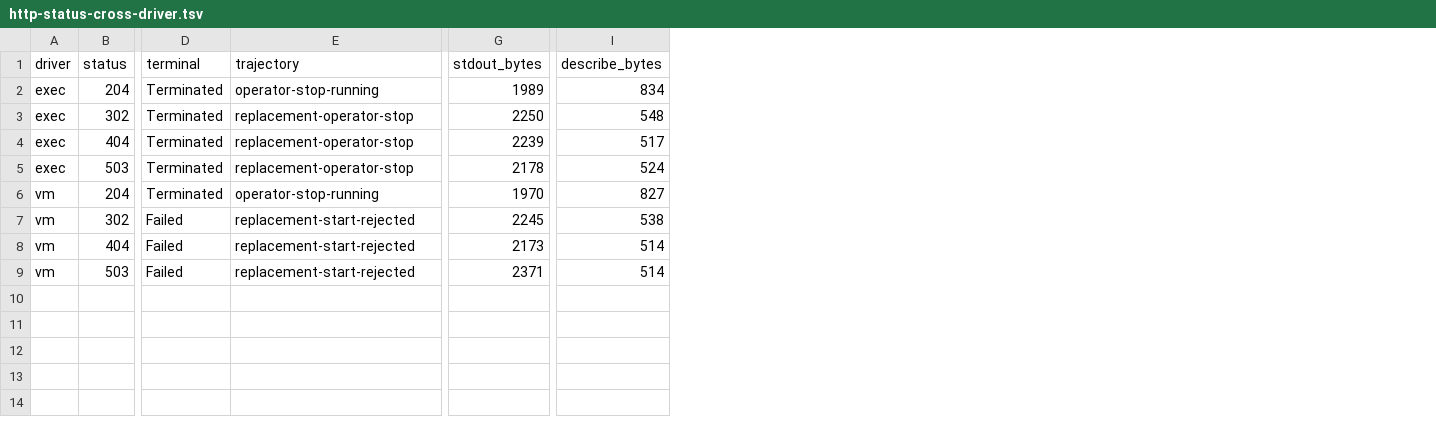
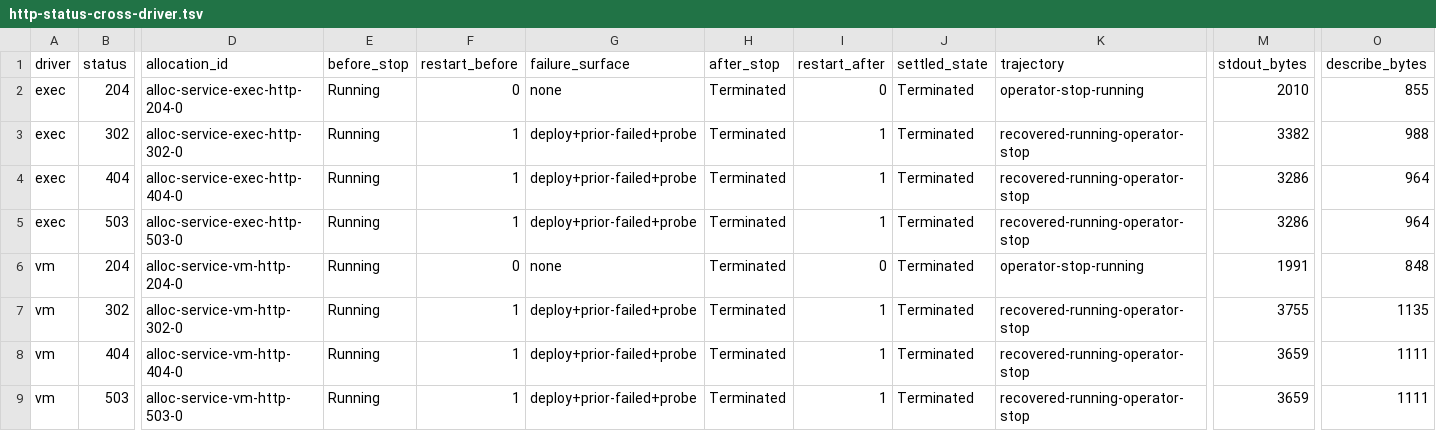
Before and after one commit to overdrive-sh/overdrive, a TSV file: verification/expectations/E10-vm-service-http-cross-driver-status/evidence/http-status-cross-driver.tsv, drawn as a sheet; only a part is shown, gaps mark what is left out; addresses are those after the commit; the diff names each change by its address in the sheet, - before the commit and + after, or states it on an @@ line.

```diff
--- a/verification/expectations/E10-vm-service-http-cross-driver-status/evidence/http-status-cross-driver.tsv
+++ b/verification/expectations/E10-vm-service-http-cross-driver-status/evidence/http-status-cross-driver.tsv
+column D (allocation_id), rows 2-9: alloc-service-exec-http-204-0 | alloc-service-exec-http-302-0 | alloc-service-exec-http-404-0 | alloc-service-exec-http-503-0 | alloc-service-vm-http-204-0 | alloc-service-vm-http-302-0 | alloc-service-vm-http-404-0 | alloc-service-vm-http-503-0
+column E (before_stop), rows 2-9: all Running
+column F (restart_before), rows 2-9: 0 | 1 | 1 | 1 | 0 | 1 | 1 | 1
+column G (failure_surface), rows 2-9: none | deploy+prior-failed+probe | deploy+prior-failed+probe | deploy+prior-failed+probe | none | deploy+prior-failed+probe | deploy+prior-failed+probe | deploy+prior-failed+probe
+column I (restart_after), rows 2-9: 0 | 1 | 1 | 1 | 0 | 1 | 1 | 1
+column J (settled_state), rows 2-9: all Terminated
-H1: terminal
+H1: after_stop
-M2 (stdout_bytes): 1989
+M2 (stdout_bytes): 2010
-O2 (describe_bytes): 834
+O2 (describe_bytes): 855
-K3:K5 (trajectory): replacement-operator-stop
+K3:K5 (trajectory): recovered-running-operator-stop
-M3 (stdout_bytes): 2250
+M3 (stdout_bytes): 3382
-O3 (describe_bytes): 548
+O3 (describe_bytes): 988
-M4 (stdout_bytes): 2239
+M4 (stdout_bytes): 3286
-O4 (describe_bytes): 517
+O4 (describe_bytes): 964
-M5 (stdout_bytes): 2178
+M5 (stdout_bytes): 3286
-O5 (describe_bytes): 524
+O5 (describe_bytes): 964
-M6 (stdout_bytes): 1970
+M6 (stdout_bytes): 1991
-O6 (describe_bytes): 827
+O6 (describe_bytes): 848
-H7:H9 (after_stop): Failed
+H7:H9 (after_stop): Terminated
-K7:K9 (trajectory): replacement-start-rejected
+K7:K9 (trajectory): recovered-running-operator-stop
-M7 (stdout_bytes): 2245
+M7 (stdout_bytes): 3755
-O7 (describe_bytes): 538
+O7 (describe_bytes): 1135
-M8 (stdout_bytes): 2173
+M8 (stdout_bytes): 3659
-O8:O9 (describe_bytes): 514
+O8:O9 (describe_bytes): 1111
-M9 (stdout_bytes): 2371
+M9 (stdout_bytes): 3659
```
Also changed, not shown: verification/expectations/E09-v2-vm-service-tcp-truthfulness-20/evidence/tcp-truthfulness-20.tsv, verification/expectations/E11-vm-service-readiness-traffic-recovery/evidence/readiness-recovery.tsv, 55 other files.
